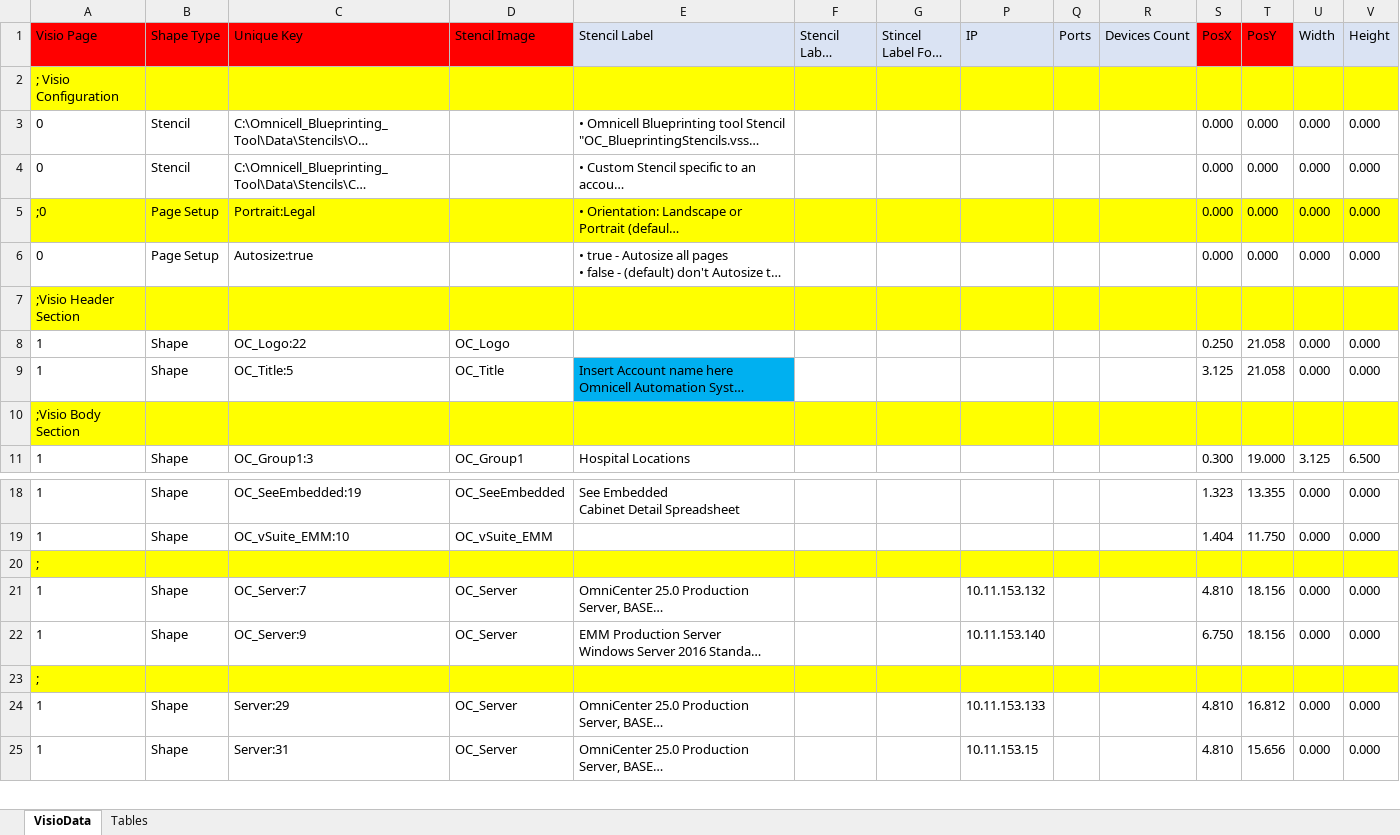
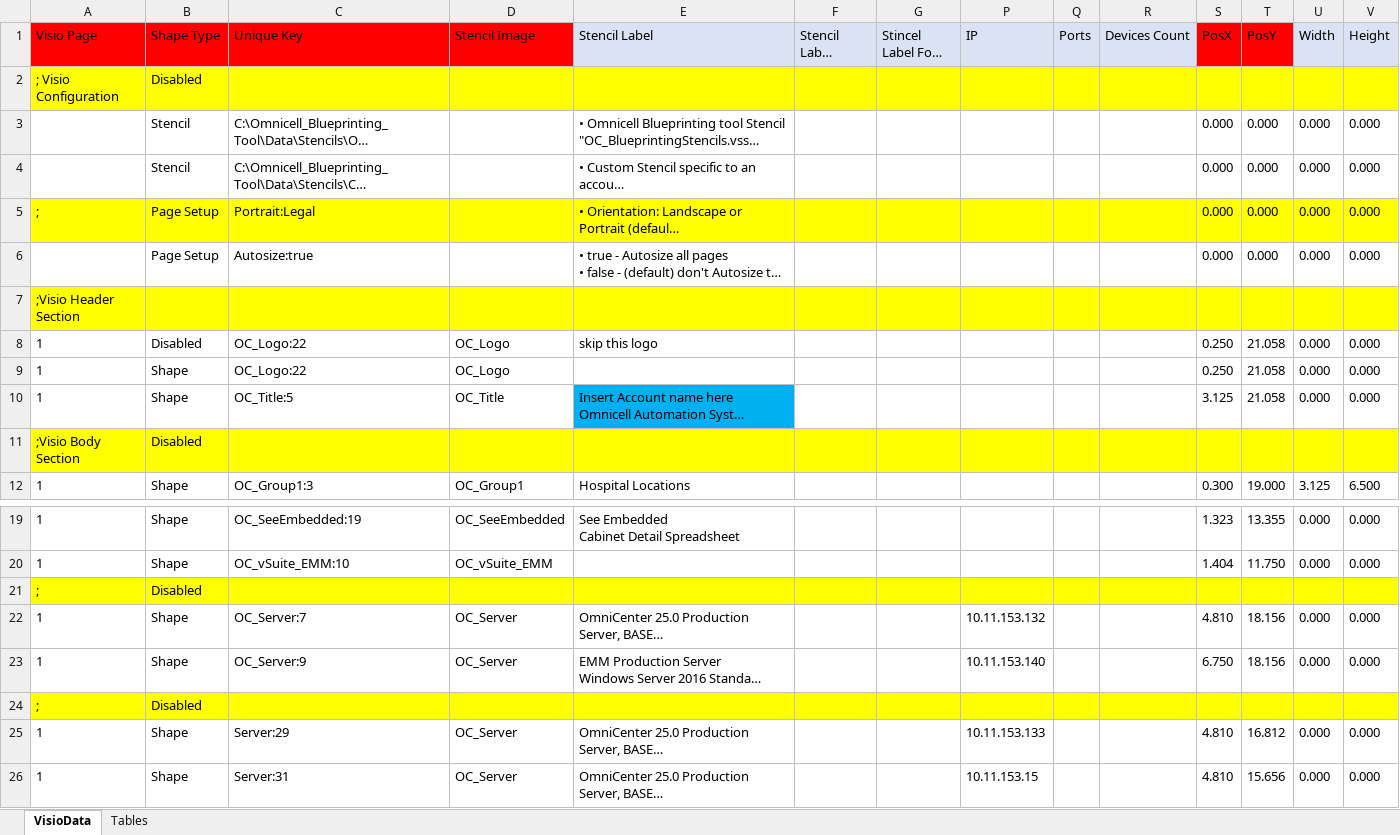
Before and after one commit to dougvida/VisioDiagramCreator, an Excel workbook: Data/ScriptData/OC_ArchitectBlueprintingData_Template.xlsx, sheet VisioData, drawn as a sheet; only a part is shown, gaps mark what is left out; long unchanged cells end in …; values as stored, in another font and other column widths than the file's, no borders; addresses are those after the commit; rows hold the shown columns only; the diff covers the shown part only; the diff names each change by its address in the sheet, - before the commit and + after, or states it on an @@ line.

Commit message:
Updated the excel data file temlates  added Disabled for comments Updated a few stencils Group1 color, Ethernet's colors to match Updated the Template with the new stencil

```diff
--- a/Data/ScriptData/OC_ArchitectBlueprintingData_Template.xlsx (sheet VisioData)
+++ b/Data/ScriptData/OC_ArchitectBlueprintingData_Template.xlsx (sheet VisioData)
-B2 (Shape Type): (empty)
+B2 (Shape Type): Disabled
-A3:A4 (Visio Page): 0
+A3:A4 (Visio Page): (empty)
-A5 (Visio Page): ;0
+A5 (Visio Page): ;
-A6 (Visio Page): 0
+A6 (Visio Page): (empty)
+row 8: 1 | Disabled | OC_Logo:22 | OC_Logo | skip this logo |  |  |  |  |  | 0.250 | 21.058 | 0.000 | 0.000
-B11 (Shape Type): (empty)
+B11 (Shape Type): Disabled
-B21 (Shape Type): (empty)
+B21 (Shape Type): Disabled
-B24 (Shape Type): (empty)
+B24 (Shape Type): Disabled
```
Also changed, not shown: 5 edited cells elsewhere in this sheet, sheet Tables, Data/ScriptData/OC_ArchitectBlueprintingData_ColorTesting.xlsx, Data/ScriptData/OC_ArchitectBlueprintingData_Template.xlsm, 4 other files.
